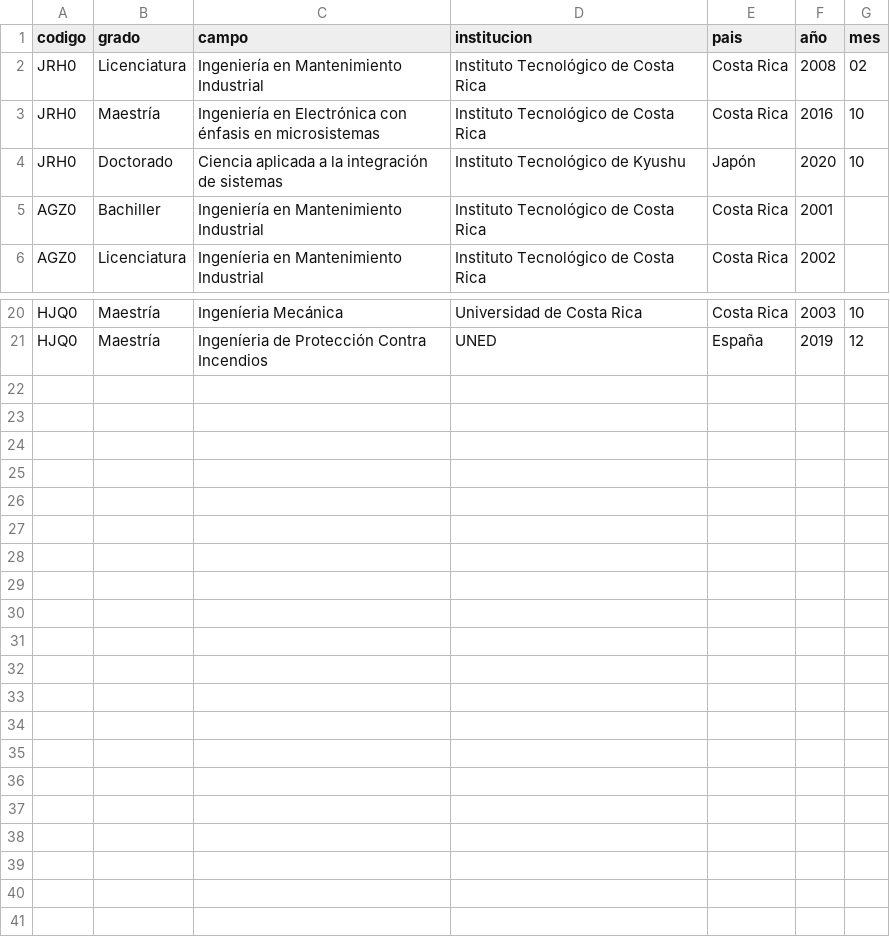
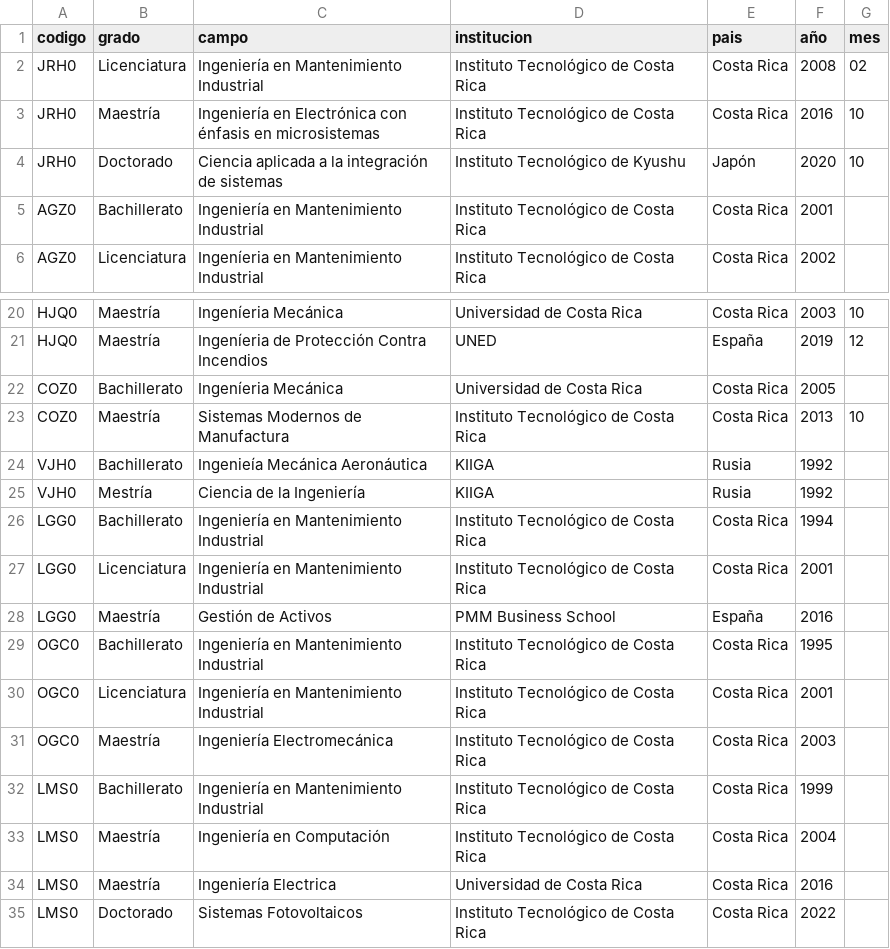
Before and after one commit to EIEM-TEC/profes, a CSV file: grados.csv, drawn as a sheet; only a part is shown, gaps mark what is left out.

Commit message:
hasta luis diego m

```diff
--- a/grados.csv
+++ b/grados.csv
@@ -4,3 +4,3 @@ JRH0,Maestría,Ingeniería en Electrónica con énfasis en microsistemas,Institu
 JRH0,Doctorado,Ciencia aplicada a la integración de sistemas,Instituto Tecnológico de Kyushu,Japón,2020,10
-AGZ0,Bachiller,Ingeniería en Mantenimiento Industrial,Instituto Tecnológico de Costa Rica,Costa Rica,2001,
+AGZ0,Bachillerato,Ingeniería en Mantenimiento Industrial,Instituto Tecnológico de Costa Rica,Costa Rica,2001,
 AGZ0,Licenciatura,Ingeníeria en Mantenimiento Industrial,Instituto Tecnológico de Costa Rica,Costa Rica,2002,
@@ -21 +21,15 @@ HJQ0,Maestría,Ingeníeria Mecánica,Universidad de Costa Rica,Costa Rica,2003,1
 HJQ0,Maestría,Ingeníeria de Protección Contra Incendios,UNED,España,2019,12
+COZ0,Bachillerato,Ingeníeria Mecánica,Universidad de Costa Rica,Costa Rica,2005,
+COZ0,Maestría,Sistemas Modernos de Manufactura,Instituto Tecnológico de Costa Rica,Costa Rica,2013,10
+VJH0,Bachillerato,Ingenieía Mecánica Aeronáutica,KIIGA,Rusia,1992,
+VJH0,Mestría,Ciencia de la Ingeniería,KIIGA,Rusia,1992,
+LGG0,Bachillerato,Ingeniería en Mantenimiento Industrial,Instituto Tecnológico de Costa Rica,Costa Rica,1994,
+LGG0,Licenciatura,Ingeniería en Mantenimiento Industrial,Instituto Tecnológico de Costa Rica,Costa Rica,2001,
+LGG0,Maestría,Gestión de Activos,PMM Business School,España,2016,
+OGC0,Bachillerato,Ingeniería en Mantenimiento Industrial,Instituto Tecnológico de Costa Rica,Costa Rica,1995,
+OGC0,Licenciatura,Ingeniería en Mantenimiento Industrial,Instituto Tecnológico de Costa Rica,Costa Rica,2001,
+OGC0,Maestría,Ingeniería Electromecánica,Instituto Tecnológico de Costa Rica,Costa Rica,2003,
+LMS0,Bachillerato,Ingeniería en Mantenimiento Industrial,Instituto Tecnológico de Costa Rica,Costa Rica,1999,
+LMS0,Maestría,Ingeniería en Computación,Instituto Tecnológico de Costa Rica,Costa Rica,2004,
+LMS0,Maestría,Ingeniería Electrica,Universidad de Costa Rica,Costa Rica,2016,
+LMS0,Doctorado,Sistemas Fotovoltaicos,Instituto Tecnológico de Costa Rica,Costa Rica,2022,
```
